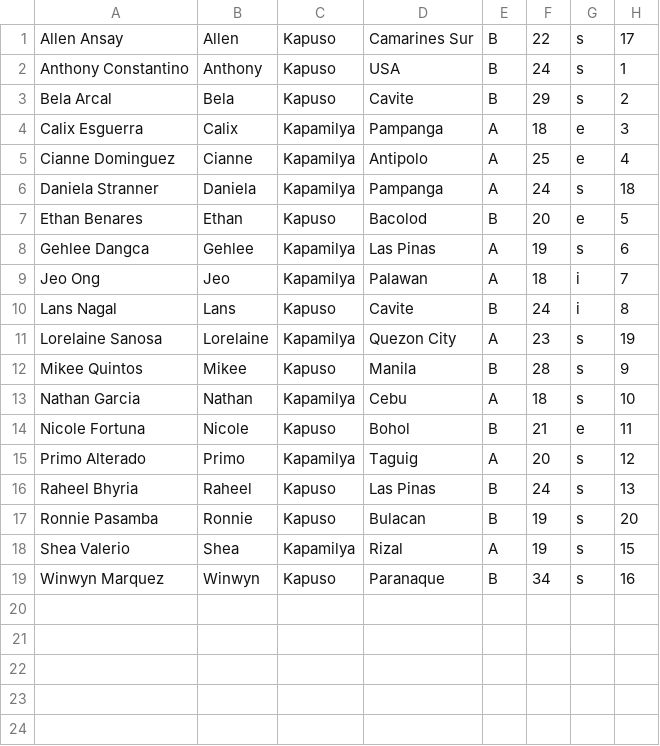
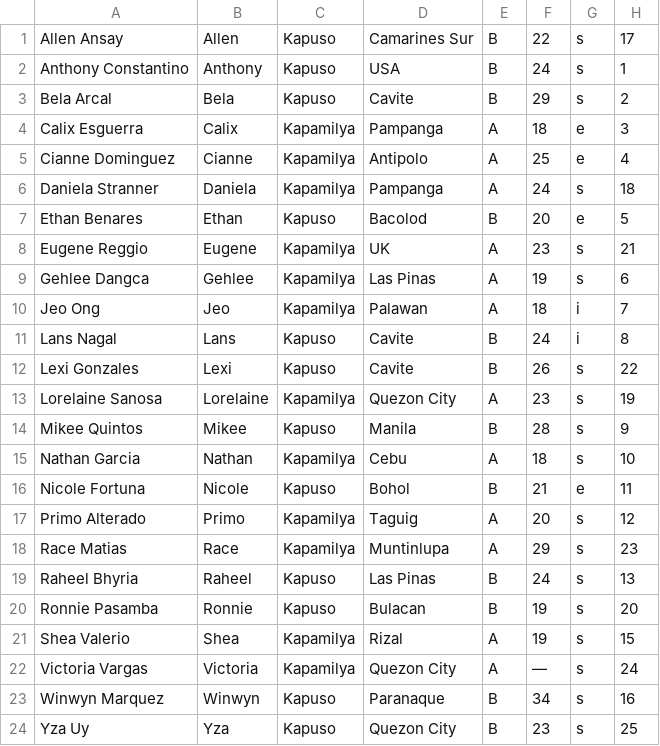
Before and after one commit to pbbcollab3/pbbcollab3.github.io, a CSV file: housemate_info.csv, drawn as a sheet; the diff names each change by its address in the sheet, - before the commit and + after, or states it on an @@ line.

```diff
--- a/housemate_info.csv
+++ b/housemate_info.csv
+row 8: Eugene Reggio | Eugene | Kapamilya | UK | A | 23 | s | 21
+row 12: Lexi Gonzales | Lexi | Kapuso | Cavite | B | 26 | s | 22
+row 18: Race Matias | Race | Kapamilya | Muntinlupa | A | 29 | s | 23
+row 22: Victoria Vargas | Victoria | Kapamilya | Quezon City | A | — | s | 24
+row 24: Yza Uy | Yza | Kapuso | Quezon City | B | 23 | s | 25
```
Also changed, not shown: 7 other files.
